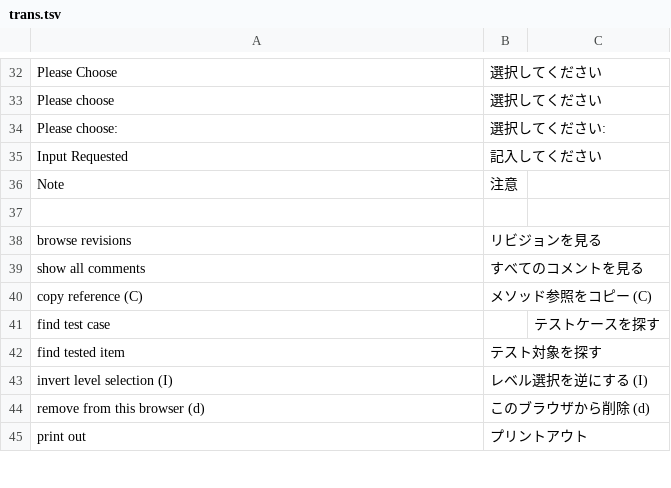
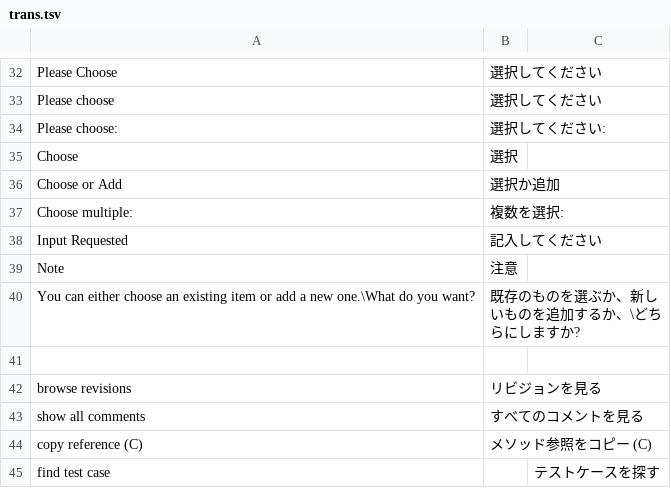
Before and after one commit to mumez/squeak-ja, a TSV file: translations/trans.tsv, drawn as a sheet; only a part is shown, gaps mark what is left out; the shorter side is filled out with more unchanged rows.

Commit message:
updated trans.tsv

```diff
--- a/translations/trans.tsv
+++ b/translations/trans.tsv
@@ -34,4 +34,8 @@ Please choose	選択してください
 Please choose:	選択してください:
+Choose	選択
+Choose or Add	選択か追加
+Choose multiple:	複数を選択:
 Input Requested	記入してください
 Note	注意
+You can either choose an existing item or add a new one.\What do you want?	既存のものを選ぶか、新しいものを追加するか、\どちらにしますか?
 
```
